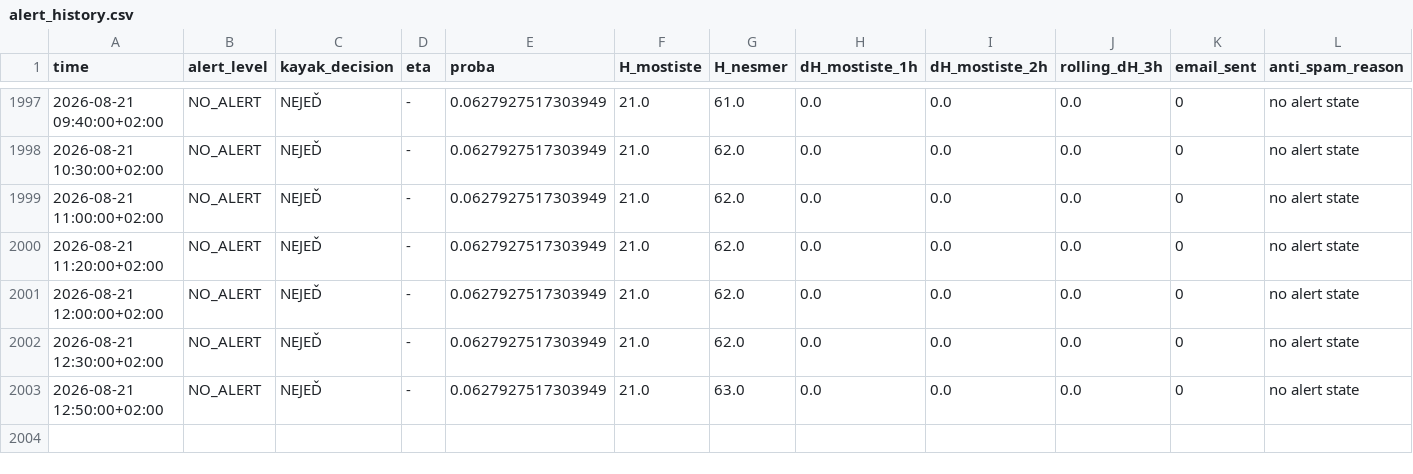
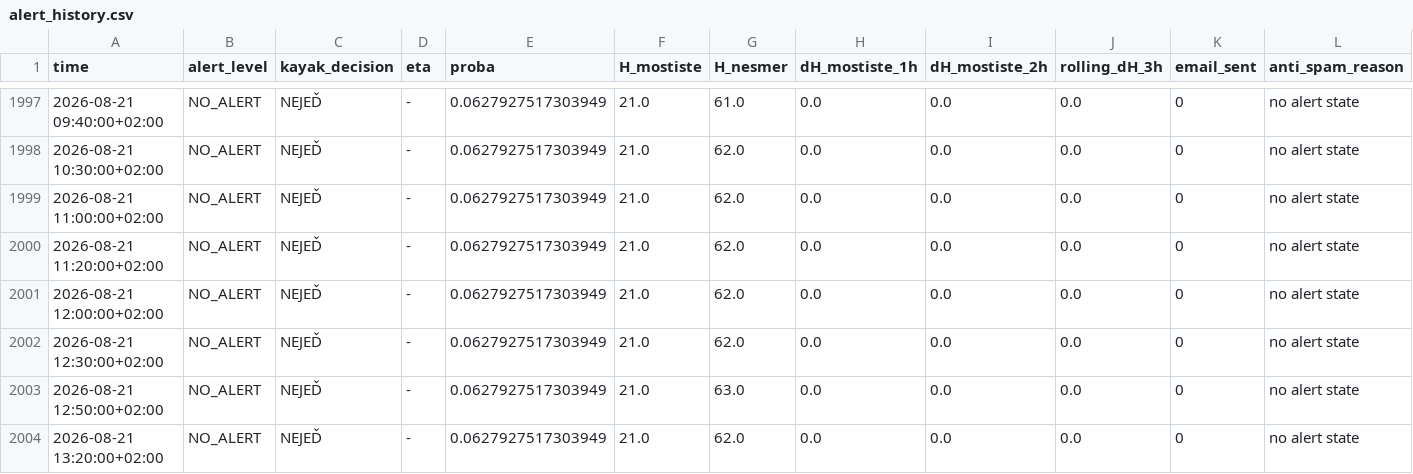
Before and after one commit to milanfila/analysis_river_navigability, a CSV file: alert_history.csv, drawn as a sheet; only a part is shown, gaps mark what is left out; the diff names each change by its address in the sheet, - before the commit and + after, or states it on an @@ line.

```diff
--- a/alert_history.csv
+++ b/alert_history.csv
+row 2004: 2026-08-21 13:20:00+02:00 | NO_ALERT | NEJEĎ | - | 0.0627927517303949 | 21.0 | 62.0 | 0.0 | 0.0 | 0.0 | 0 | no alert state
```
